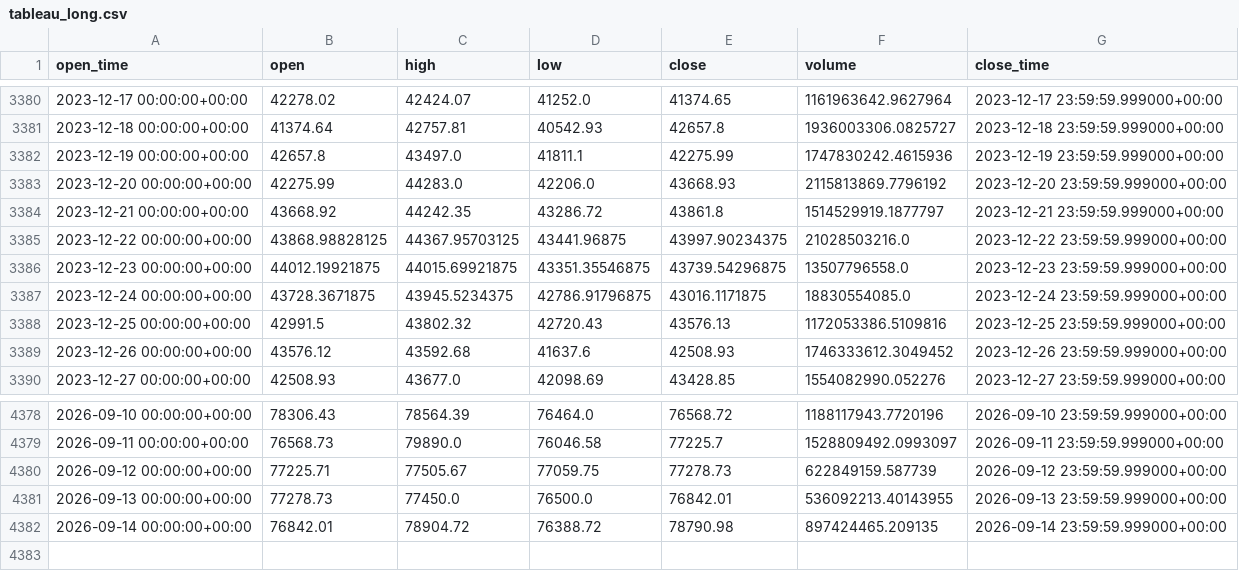
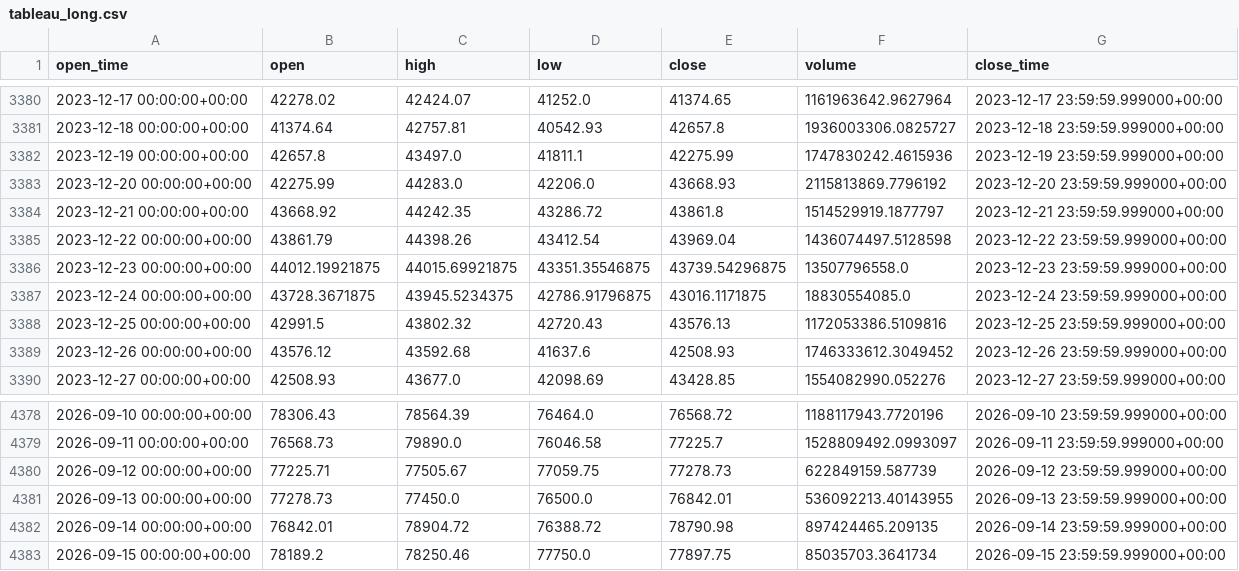
Before and after one commit to aiyman14/bitcoin-ai-monitoring-dashboard, a CSV file: data/BTC-USD/tableau_long.csv, drawn as a sheet; only a part is shown, gaps mark what is left out.

```diff
--- a/data/BTC-USD/tableau_long.csv
+++ b/data/BTC-USD/tableau_long.csv
@@ -3384,3 +3384,3 @@ open_time,open,high,low,close,volume,close_time
 2023-12-21 00:00:00+00:00,43668.92,44242.35,43286.72,43861.8,1514529919.1877797,2023-12-21 23:59:59.999000+00:00
-2023-12-22 00:00:00+00:00,43868.98828125,44367.95703125,43441.96875,43997.90234375,21028503216.0,2023-12-22 23:59:59.999000+00:00
+2023-12-22 00:00:00+00:00,43861.79,44398.26,43412.54,43969.04,1436074497.5128598,2023-12-22 23:59:59.999000+00:00
 2023-12-23 00:00:00+00:00,44012.19921875,44015.69921875,43351.35546875,43739.54296875,13507796558.0,2023-12-23 23:59:59.999000+00:00
@@ -4382 +4382,2 @@ open_time,open,high,low,close,volume,close_time
 2026-09-14 00:00:00+00:00,76842.01,78904.72,76388.72,78790.98,897424465.209135,2026-09-14 23:59:59.999000+00:00
+2026-09-15 00:00:00+00:00,78189.2,78250.46,77750.0,77897.75,85035703.3641734,2026-09-15 23:59:59.999000+00:00
```
Also changed, not shown: data/BTC-USD/tableau_recent.csv, 7 other files.
